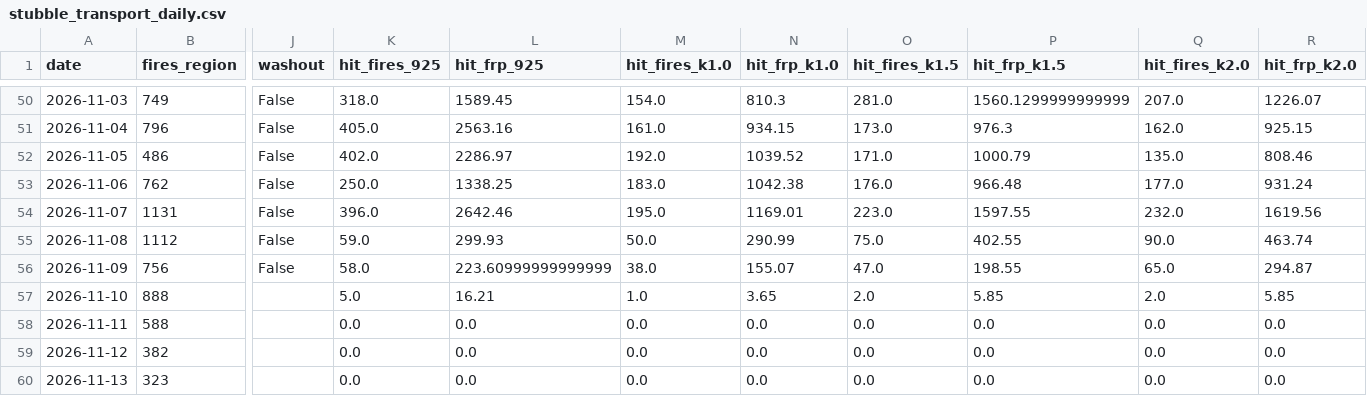
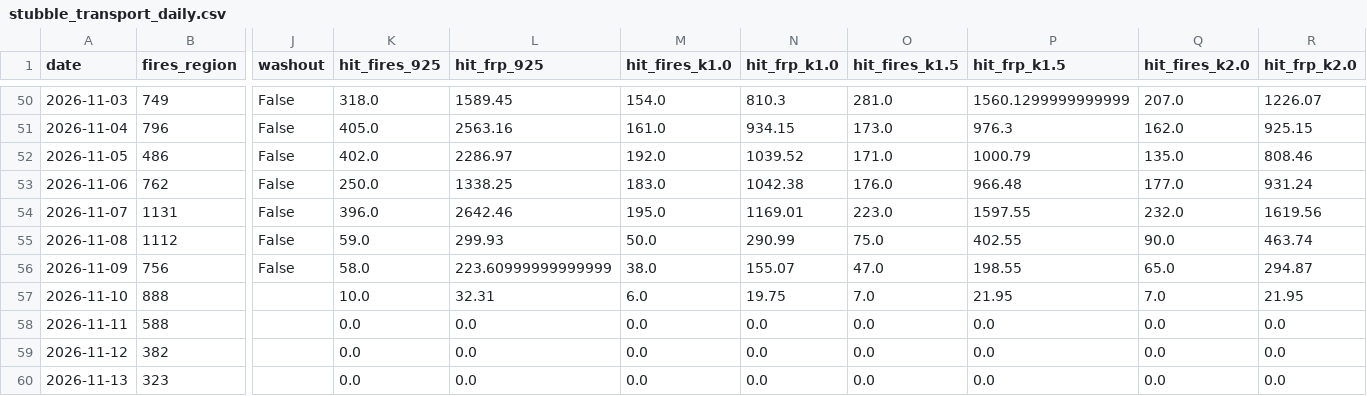
Before and after one commit to HalcyonVector/AQI-Network-Integrity-System, a CSV file: data/processed/stubble_transport_daily.csv, drawn as a sheet; only a part is shown, gaps mark what is left out; the diff names each change by its address in the sheet, - before the commit and + after, or states it on an @@ line.

```diff
--- a/data/processed/stubble_transport_daily.csv
+++ b/data/processed/stubble_transport_daily.csv
-K57 (hit_fires_925): 5.0
+K57 (hit_fires_925): 10.0
-L57 (hit_frp_925): 16.21
+L57 (hit_frp_925): 32.31
-M57 (hit_fires_k1.0): 1.0
+M57 (hit_fires_k1.0): 6.0
-N57 (hit_frp_k1.0): 3.65
+N57 (hit_frp_k1.0): 19.75
-O57 (hit_fires_k1.5): 2.0
+O57 (hit_fires_k1.5): 7.0
-P57 (hit_frp_k1.5): 5.85
+P57 (hit_frp_k1.5): 21.95
-Q57 (hit_fires_k2.0): 2.0
+Q57 (hit_fires_k2.0): 7.0
-R57 (hit_frp_k2.0): 5.85
+R57 (hit_frp_k2.0): 21.95
```
Also changed, not shown: data/processed/neighbor_predictor_comparison.csv, data/raw/era5_precip_2026-11-10.csv, 2 other files.
